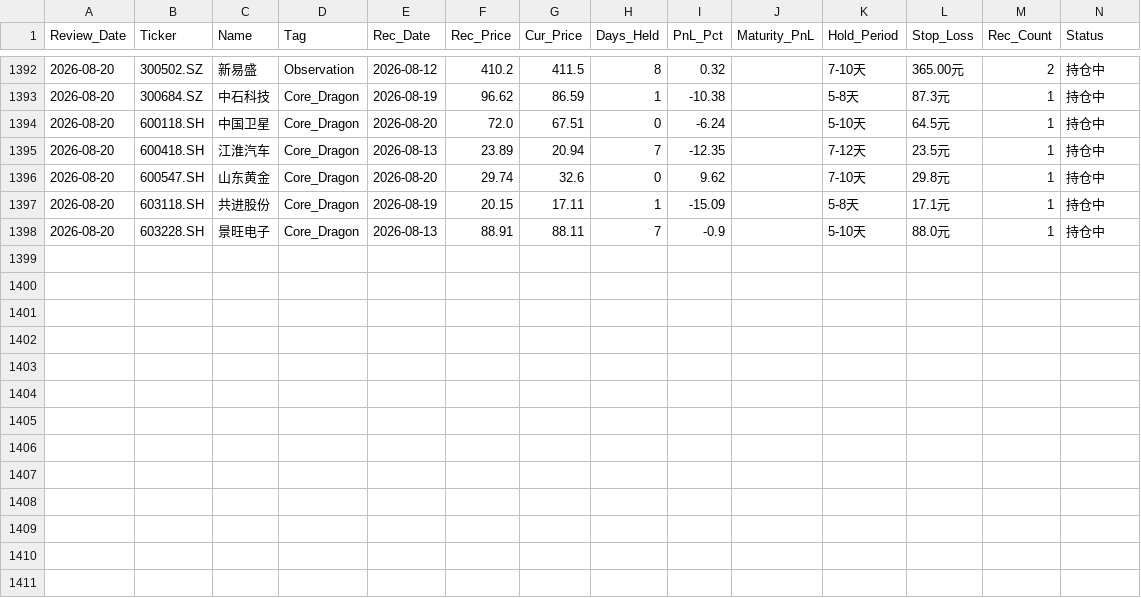
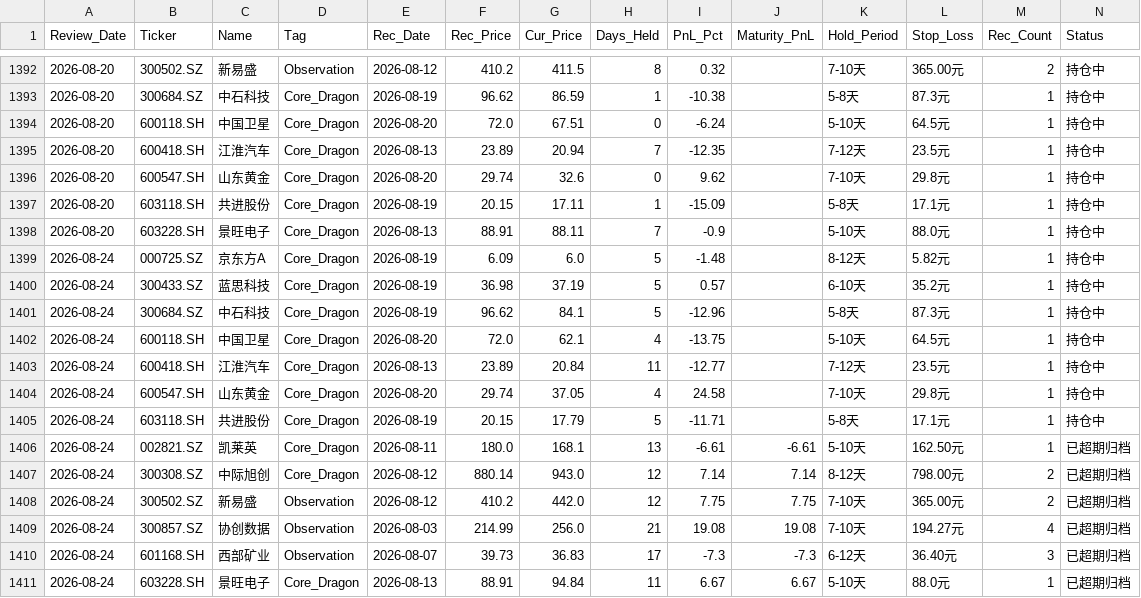
Before and after one commit to wijouyang-lab/a, a CSV file: review_history.csv, drawn as a sheet; only a part is shown, gaps mark what is left out; rows hold the shown columns only; the diff names each change by its address in the sheet, - before the commit and + after, or states it on an @@ line.

```diff
--- a/review_history.csv
+++ b/review_history.csv
+row 1399: 2026-08-24 | 000725.SZ | 京东方A | Core_Dragon | 2026-08-19 | 6.09 | 6.0 | 5 | -1.48 |  | 8-12天 | 5.82元 | 1 | 持仓中
+row 1400: 2026-08-24 | 300433.SZ | 蓝思科技 | Core_Dragon | 2026-08-19 | 36.98 | 37.19 | 5 | 0.57 |  | 6-10天 | 35.2元 | 1 | 持仓中
+row 1401: 2026-08-24 | 300684.SZ | 中石科技 | Core_Dragon | 2026-08-19 | 96.62 | 84.1 | 5 | -12.96 |  | 5-8天 | 87.3元 | 1 | 持仓中
+row 1402: 2026-08-24 | 600118.SH | 中国卫星 | Core_Dragon | 2026-08-20 | 72.0 | 62.1 | 4 | -13.75 |  | 5-10天 | 64.5元 | 1 | 持仓中
+row 1403: 2026-08-24 | 600418.SH | 江淮汽车 | Core_Dragon | 2026-08-13 | 23.89 | 20.84 | 11 | -12.77 |  | 7-12天 | 23.5元 | 1 | 持仓中
+row 1404: 2026-08-24 | 600547.SH | 山东黄金 | Core_Dragon | 2026-08-20 | 29.74 | 37.05 | 4 | 24.58 |  | 7-10天 | 29.8元 | 1 | 持仓中
+row 1405: 2026-08-24 | 603118.SH | 共进股份 | Core_Dragon | 2026-08-19 | 20.15 | 17.79 | 5 | -11.71 |  | 5-8天 | 17.1元 | 1 | 持仓中
+row 1406: 2026-08-24 | 002821.SZ | 凯莱英 | Core_Dragon | 2026-08-11 | 180.0 | 168.1 | 13 | -6.61 | -6.61 | 5-10天 | 162.50元 | 1 | 已超期归档
+row 1407: 2026-08-24 | 300308.SZ | 中际旭创 | Core_Dragon | 2026-08-12 | 880.14 | 943.0 | 12 | 7.14 | 7.14 | 8-12天 | 798.00元 | 2 | 已超期归档
+row 1408: 2026-08-24 | 300502.SZ | 新易盛 | Observation | 2026-08-12 | 410.2 | 442.0 | 12 | 7.75 | 7.75 | 7-10天 | 365.00元 | 2 | 已超期归档
+row 1409: 2026-08-24 | 300857.SZ | 协创数据 | Observation | 2026-08-03 | 214.99 | 256.0 | 21 | 19.08 | 19.08 | 7-10天 | 194.27元 | 4 | 已超期归档
+row 1410: 2026-08-24 | 601168.SH | 西部矿业 | Observation | 2026-08-07 | 39.73 | 36.83 | 17 | -7.3 | -7.3 | 6-12天 | 36.40元 | 3 | 已超期归档
+row 1411: 2026-08-24 | 603228.SH | 景旺电子 | Core_Dragon | 2026-08-13 | 88.91 | 94.84 | 11 | 6.67 | 6.67 | 5-10天 | 88.0元 | 1 | 已超期归档
```
